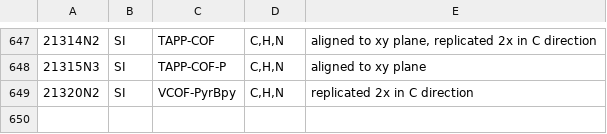
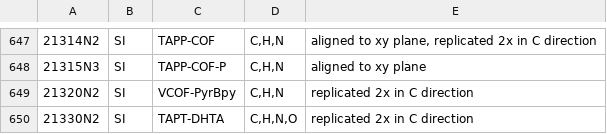
Before and after one commit to danieleongari/CURATED-COFs, a CSV file: cof-frameworks.csv, drawn as a sheet; only a part is shown, gaps mark what is left out; the diff names each change by its address in the sheet, - before the commit and + after, or states it on an @@ line.

```diff
--- a/cof-frameworks.csv
+++ b/cof-frameworks.csv
+row 650: 21330N2 | SI | TAPT-DHTA | C,H,N,O | replicated 2x in C direction
```
Also changed, not shown: cof-papers.csv, 1 other file.
